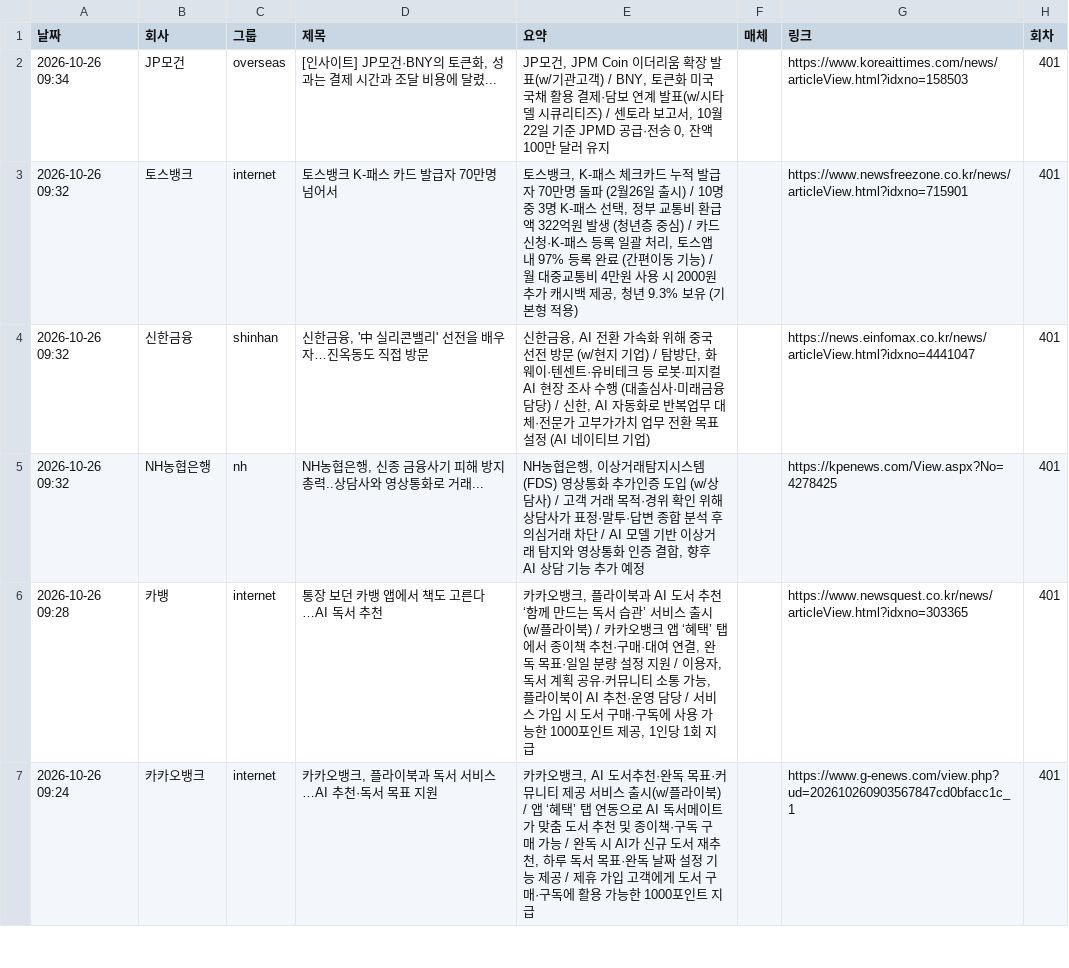
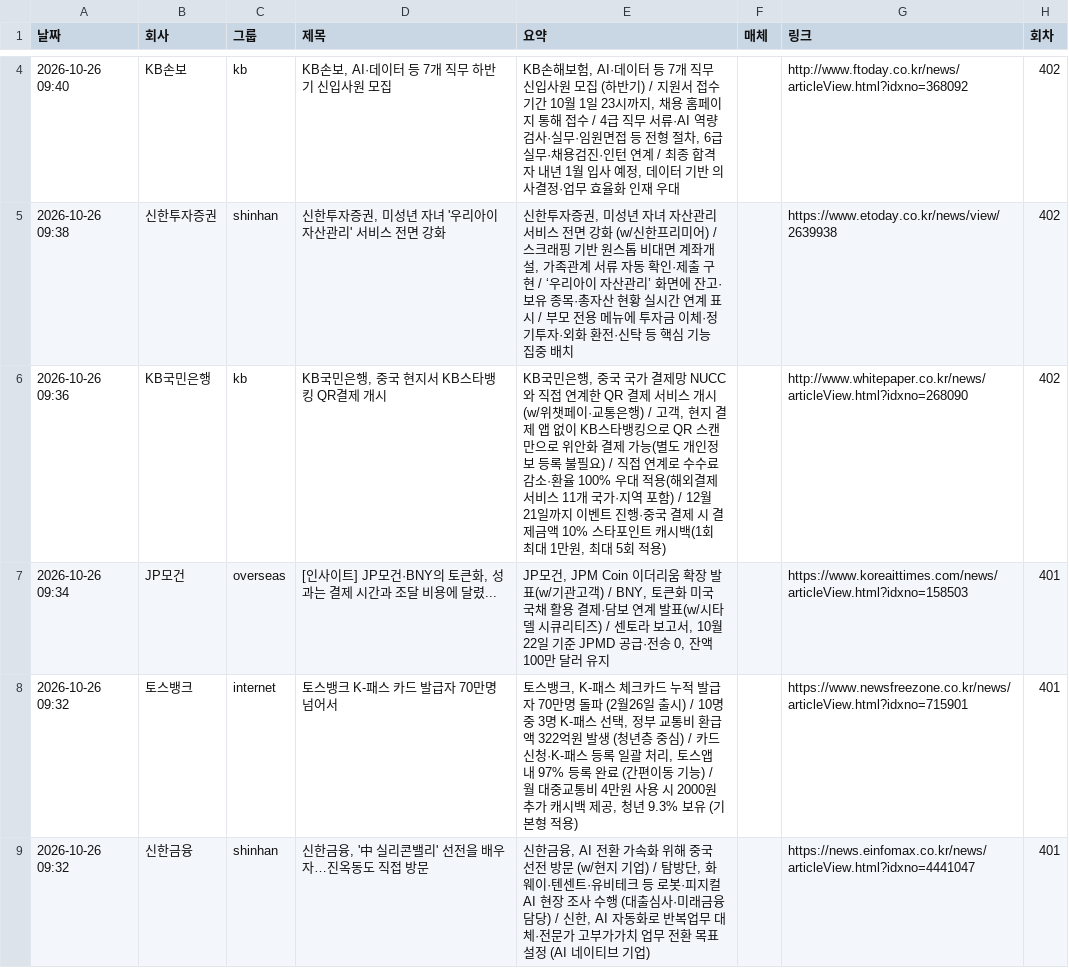
Before and after one commit to yeo6119-commits/financial-news, a CSV file: archive/2026-10-26.csv, drawn as a sheet; only a part is shown, gaps mark what is left out; the shorter side is filled out with more unchanged rows; the diff covers the shown part only; the diff names each change by its address in the sheet, - before the commit and + after, or states it on an @@ line.

```diff
--- a/archive/2026-10-26.csv
+++ b/archive/2026-10-26.csv
+row 4: 2026-10-26 09:40 | KB손보 | kb | KB손보, AI·데이터 등 7개 직무 하반기 신입사원 모집 | KB손해보험, AI·데이터 등 7개 직무 신입사원 모집 (하반기) / 지원서 접수 기간 10월 1일 23시까지, 채용 홈페이지 통해 접수 / 4급 직무 서류·AI 역량검사·실무·임원면접 등 전형 절차, 6급 실무·채용검진·인턴 연계 / 최종 합격자 내년 1월 입사 예정, 데이터 기반 의사결정·업무 효율화 인재 우대 |  | http://www.ftoday.co.kr/news/articleView.html?idxno=368092 | 402
+row 5: 2026-10-26 09:38 | 신한투자증권 | shinhan | 신한투자증권, 미성년 자녀 '우리아이 자산관리' 서비스 전면 강화 | 신한투자증권, 미성년 자녀 자산관리 서비스 전면 강화 (w/신한프리미어) / 스크래핑 기반 원스톱 비대면 계좌개설, 가족관계 서류 자동 확인·제출 구현 / ‘우리아이 자산관리’ 화면에 잔고·보유 종목·총자산 현황 실시간 연계 표시 / 부모 전용 메뉴에 투자금 이체·정기투자·외화 환전·신탁 등 핵심 기능 집중 배치 |  | https://www.etoday.co.kr/news/view/2639938 | 402
+row 6: 2026-10-26 09:36 | KB국민은행 | kb | KB국민은행, 중국 현지서 KB스타뱅킹 QR결제 개시 | KB국민은행, 중국 국가 결제망 NUCC와 직접 연계한 QR 결제 서비스 개시(w/위챗페이·교통은행) / 고객, 현지 결제 앱 없이 KB스타뱅킹으로 QR 스캔만으로 위안화 결제 가능(별도 개인정보 등록 불필요) / 직접 연계로 수수료 감소·환율 100% 우대 적용(해외결제 서비스 11개 국가·지역 포함) / 12월 21일까지 이벤트 진행·중국 결제 시 결제금액 10% 스타포인트 캐시백(1회 최대 1만원, 최대 5회 적용) |  | http://www.whitepaper.co.kr/news/articleView.html?idxno=268090 | 402
```
Also changed, not shown: 2 added rows and 2 edited cells elsewhere in this file, 3 other files.
